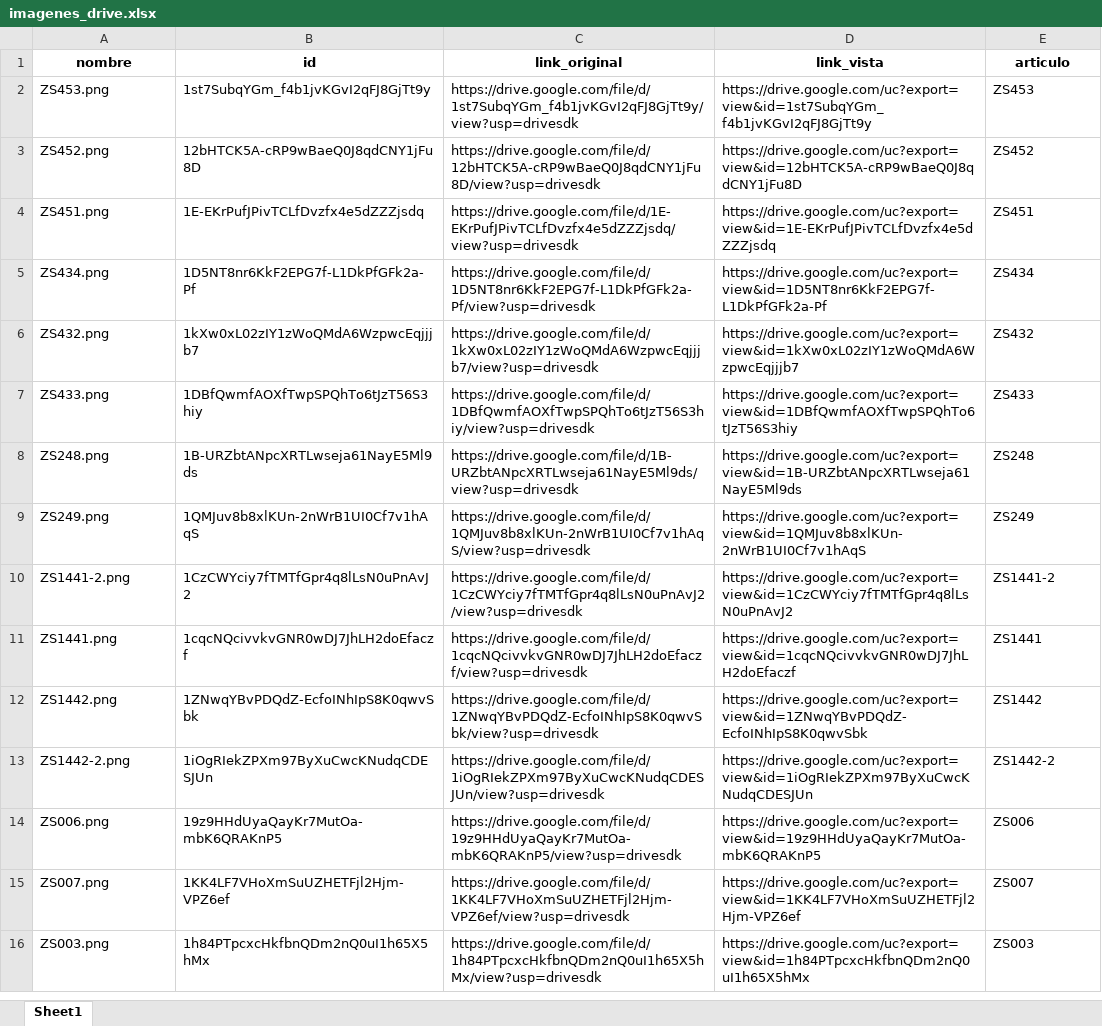
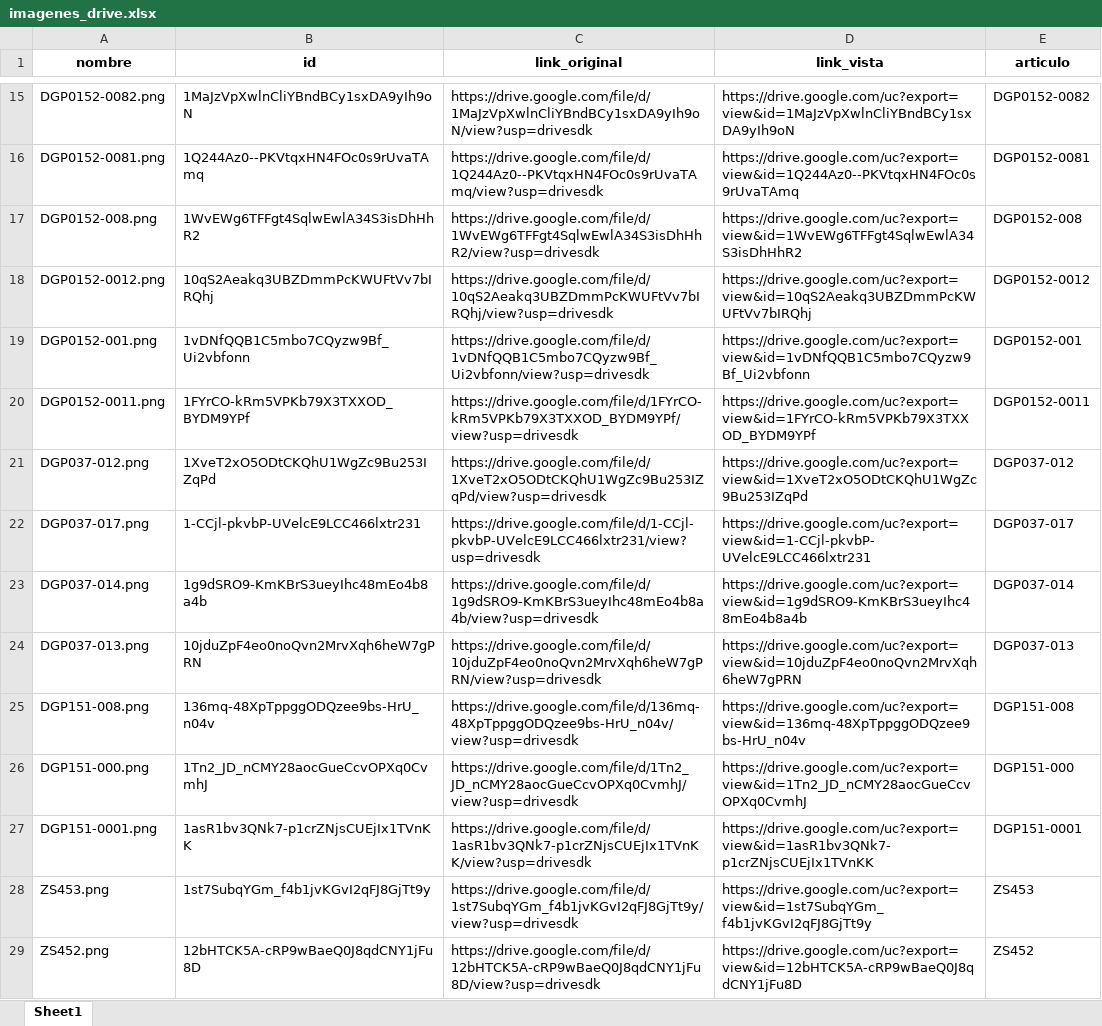
Before and after one commit to ferremax-cat/pinterest-f, an Excel workbook: imagenes_drive.xlsx, sheet Sheet1, drawn as a sheet; only a part is shown, gaps mark what is left out; the shorter side is filled out with more unchanged rows; values as stored, in another font and other column widths than the file's, no borders; the diff covers the shown part only; the diff names each change by its address in the sheet, - before the commit and + after, or states it on an @@ line.

```diff
--- a/imagenes_drive.xlsx (sheet Sheet1)
+++ b/imagenes_drive.xlsx (sheet Sheet1)
+row 15: DGP0152-0082.png | 1MaJzVpXwlnCliYBndBCy1sxDA9yIh9oN | https://drive.google.com/file/d/1MaJzVpXwlnCliYBndBCy1sxDA9yIh9oN/view?usp=drivesdk | https://drive.google.com/uc?export=view&id=1MaJzVpXwlnCliYBndBCy1sxDA9yIh9oN | DGP0152-0082
+row 16: DGP0152-0081.png | 1Q244Az0--PKVtqxHN4FOc0s9rUvaTAmq | https://drive.google.com/file/d/1Q244Az0--PKVtqxHN4FOc0s9rUvaTAmq/view?usp=drivesdk | https://drive.google.com/uc?export=view&id=1Q244Az0--PKVtqxHN4FOc0s9rUvaTAmq | DGP0152-0081
+row 17: DGP0152-008.png | 1WvEWg6TFFgt4SqlwEwlA34S3isDhHhR2 | https://drive.google.com/file/d/1WvEWg6TFFgt4SqlwEwlA34S3isDhHhR2/view?usp=drivesdk | https://drive.google.com/uc?export=view&id=1WvEWg6TFFgt4SqlwEwlA34S3isDhHhR2 | DGP0152-008
+row 18: DGP0152-0012.png | 10qS2Aeakq3UBZDmmPcKWUFtVv7bIRQhj | https://drive.google.com/file/d/10qS2Aeakq3UBZDmmPcKWUFtVv7bIRQhj/view?usp=drivesdk | https://drive.google.com/uc?export=view&id=10qS2Aeakq3UBZDmmPcKWUFtVv7bIRQhj | DGP0152-0012
+row 19: DGP0152-001.png | 1vDNfQQB1C5mbo7CQyzw9Bf_Ui2vbfonn | https://drive.google.com/file/d/1vDNfQQB1C5mbo7CQyzw9Bf_Ui2vbfonn/view?usp=drivesdk | https://drive.google.com/uc?export=view&id=1vDNfQQB1C5mbo7CQyzw9Bf_Ui2vbfonn | DGP0152-001
+row 20: DGP0152-0011.png | 1FYrCO-kRm5VPKb79X3TXXOD_BYDM9YPf | https://drive.google.com/file/d/1FYrCO-kRm5VPKb79X3TXXOD_BYDM9YPf/view?usp=drivesdk | https://drive.google.com/uc?export=view&id=1FYrCO-kRm5VPKb79X3TXXOD_BYDM9YPf | DGP0152-0011
+row 21: DGP037-012.png | 1XveT2xO5ODtCKQhU1WgZc9Bu253IZqPd | https://drive.google.com/file/d/1XveT2xO5ODtCKQhU1WgZc9Bu253IZqPd/view?usp=drivesdk | https://drive.google.com/uc?export=view&id=1XveT2xO5ODtCKQhU1WgZc9Bu253IZqPd | DGP037-012
+row 22: DGP037-017.png | 1-CCjl-pkvbP-UVelcE9LCC466lxtr231 | https://drive.google.com/file/d/1-CCjl-pkvbP-UVelcE9LCC466lxtr231/view?usp=drivesdk | https://drive.google.com/uc?export=view&id=1-CCjl-pkvbP-UVelcE9LCC466lxtr231 | DGP037-017
+row 23: DGP037-014.png | 1g9dSRO9-KmKBrS3ueyIhc48mEo4b8a4b | https://drive.google.com/file/d/1g9dSRO9-KmKBrS3ueyIhc48mEo4b8a4b/view?usp=drivesdk | https://drive.google.com/uc?export=view&id=1g9dSRO9-KmKBrS3ueyIhc48mEo4b8a4b | DGP037-014
+row 24: DGP037-013.png | 10jduZpF4eo0noQvn2MrvXqh6heW7gPRN | https://drive.google.com/file/d/10jduZpF4eo0noQvn2MrvXqh6heW7gPRN/view?usp=drivesdk | https://drive.google.com/uc?export=view&id=10jduZpF4eo0noQvn2MrvXqh6heW7gPRN | DGP037-013
+row 25: DGP151-008.png | 136mq-48XpTppggODQzee9bs-HrU_n04v | https://drive.google.com/file/d/136mq-48XpTppggODQzee9bs-HrU_n04v/view?usp=drivesdk | https://drive.google.com/uc?export=view&id=136mq-48XpTppggODQzee9bs-HrU_n04v | DGP151-008
+row 26: DGP151-000.png | 1Tn2_JD_nCMY28aocGueCcvOPXq0CvmhJ | https://drive.google.com/file/d/1Tn2_JD_nCMY28aocGueCcvOPXq0CvmhJ/view?usp=drivesdk | https://drive.google.com/uc?export=view&id=1Tn2_JD_nCMY28aocGueCcvOPXq0CvmhJ | DGP151-000
+row 27: DGP151-0001.png | 1asR1bv3QNk7-p1crZNjsCUEjIx1TVnKK | https://drive.google.com/file/d/1asR1bv3QNk7-p1crZNjsCUEjIx1TVnKK/view?usp=drivesdk | https://drive.google.com/uc?export=view&id=1asR1bv3QNk7-p1crZNjsCUEjIx1TVnKK | DGP151-0001
```
Also changed, not shown: 13 added rows elsewhere in this sheet, excel/CATALOGO_GRUPOS.xlsx, excel/PRODUCTOS.xlsx, 10 other files.
